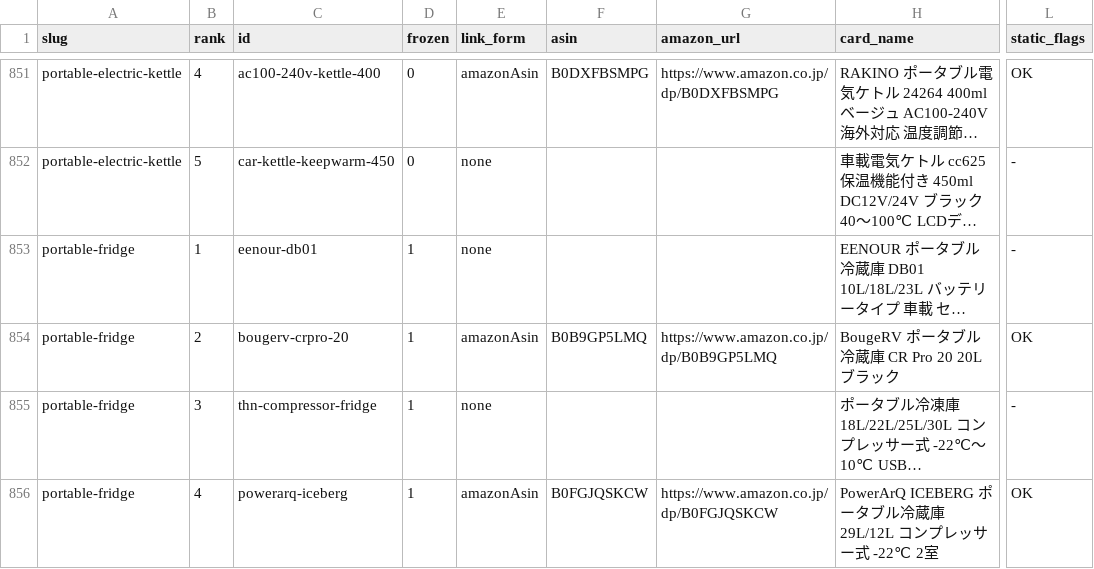
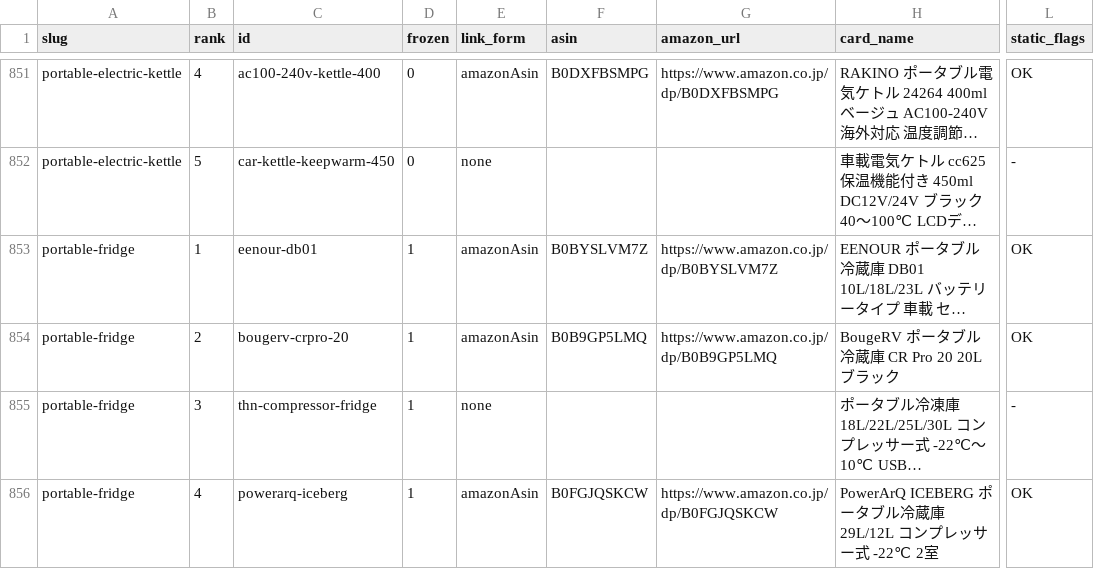
Before and after one commit to tanoue-boop/camp-kit-guide, a TSV file: _file/amazon-asin-check.tsv, drawn as a sheet; only a part is shown, gaps mark what is left out; long unchanged cells end in …; the diff names each change by its address in the sheet, - before the commit and + after, or states it on an @@ line.

Commit message:
chore: 記事単位フェーズ 110 台帳同期・TASK_ID更新（campkit-20260927-110）

```diff
--- a/_file/amazon-asin-check.tsv
+++ b/_file/amazon-asin-check.tsv
-E853 (link_form): none
+E853 (link_form): amazonAsin
-F853 (asin): (empty)
+F853 (asin): B0BYSLVM7Z
-G853 (amazon_url): (empty)
+G853 (amazon_url): https://www.amazon.co.jp/dp/B0BYSLVM7Z
-L853 (static_flags): -
+L853 (static_flags): OK
```
Also changed, not shown: 1 other file.
